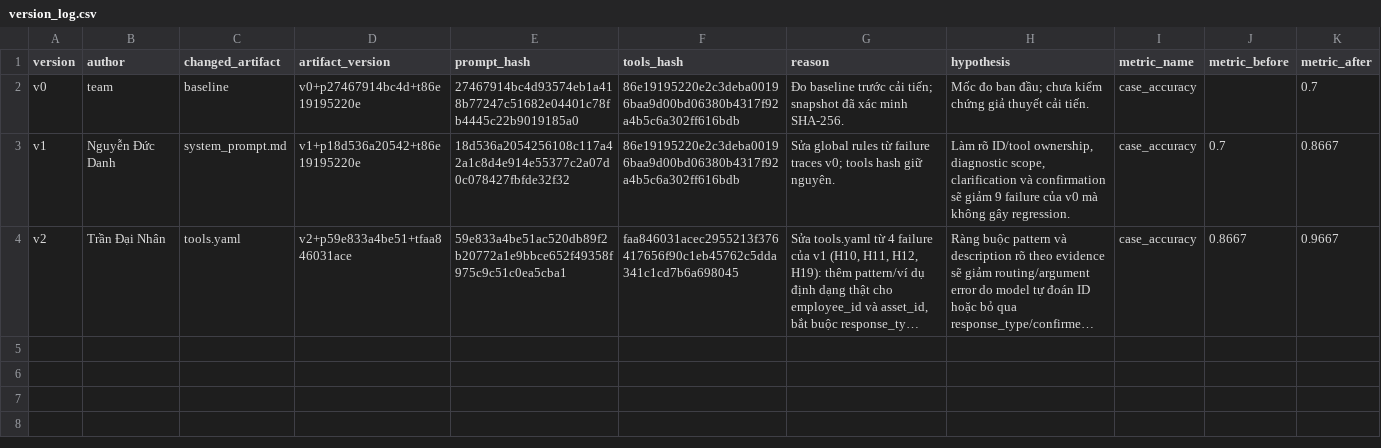
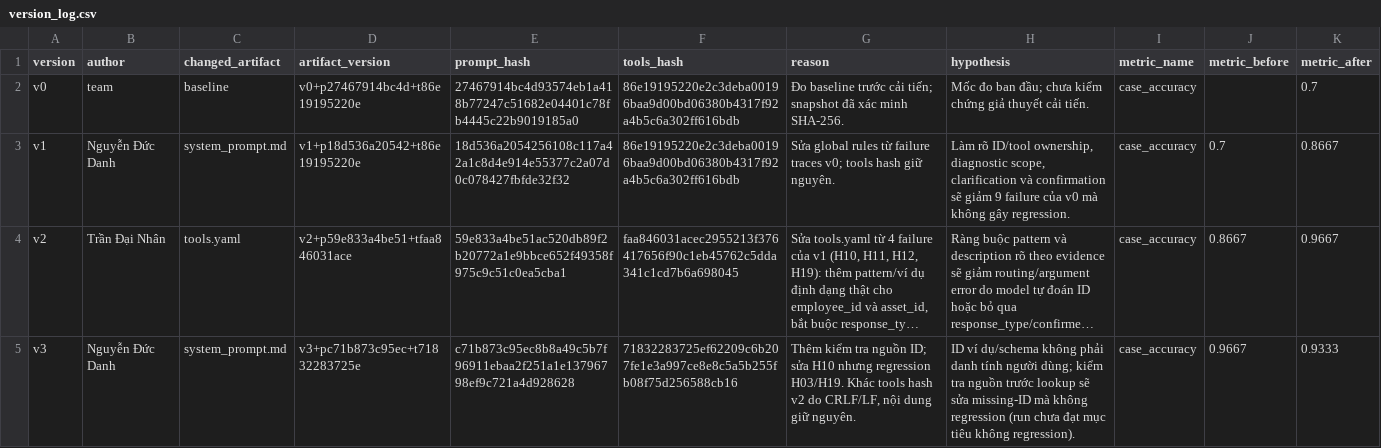
Before and after one commit to mysorf-9239/K4-Day04-2A202602722, a CSV file: starter_v0/artifacts/version_log.csv, drawn as a sheet; only a part is shown; long unchanged cells end in …; rows hold the shown columns only; the diff names each change by its address in the sheet, - before the commit and + after, or states it on an @@ line.

```diff
--- a/starter_v0/artifacts/version_log.csv
+++ b/starter_v0/artifacts/version_log.csv
+row 5: v3 | Nguyễn Đức Danh | system_prompt.md | v3+pc71b873c95ec+t71832283725e | c71b873c95ec8b8a49c5b7f96911ebaa2f251a1e13796798ef9c721a4d928628 | 71832283725ef62209c6b207fe1e3a997ce8e8c5a5b255fb08f75d256588cb16 | Thêm kiểm tra nguồn ID; sửa H10 nhưng regression H03/H19. Khác tools hash v2 do CRLF/LF, nội dung giữ nguyên. | ID ví dụ/schema không phải danh tính người dùng; kiểm tra nguồn trước lookup sẽ sửa missing-ID mà không regression (run chưa đạt mục tiêu không regression). | case_accuracy | 0.9667 | 0.9333
```
Also changed, not shown: 2 other files.
